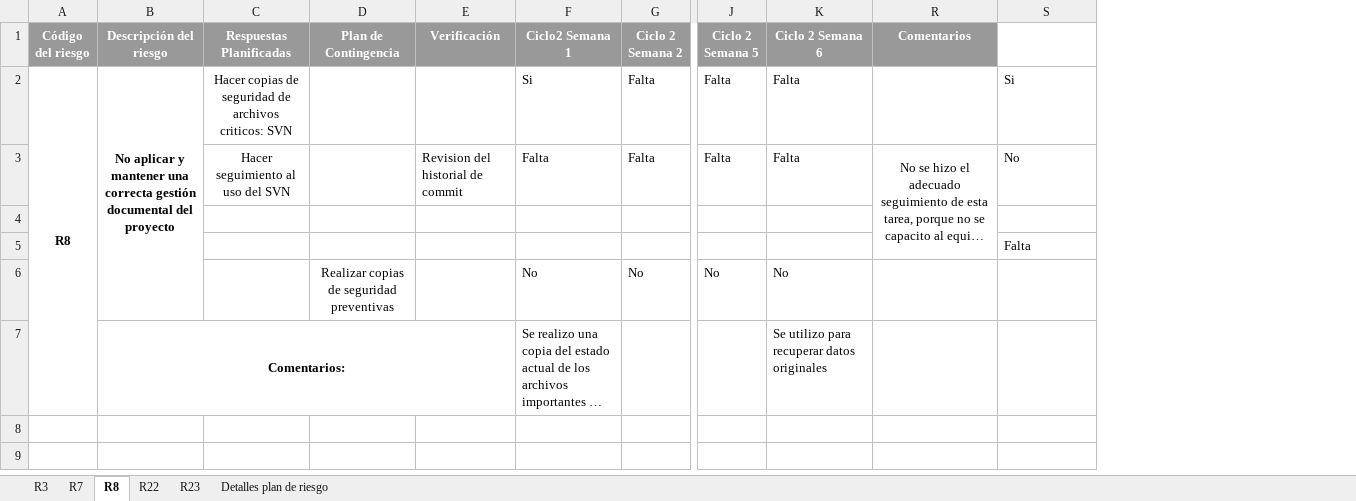
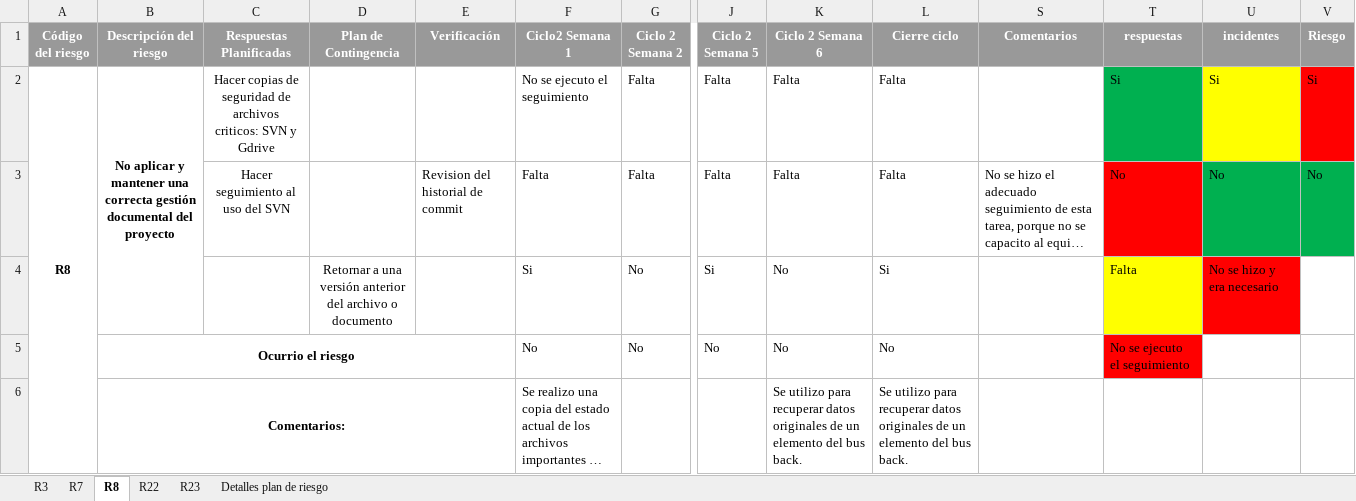
Before and after one commit to ECOS2014/PlaneacionProyecto3, an Excel workbook: Seguimiento/Riesgos.xlsx, sheet R8, drawn as a sheet; only a part is shown, gaps mark what is left out; long unchanged cells end in …; values as stored, in another font and other column widths than the file's, no borders; conditional formats not drawn; removed rows and columns are numbered as before the commit, all else as after; rows hold the shown columns only; the diff names each change by its address in the sheet, - before the commit and + after, or states it on an @@ line.

Commit message:
archivo de riesgos actualizado

```diff
--- a/Seguimiento/Riesgos.xlsx (sheet R8)
+++ b/Seguimiento/Riesgos.xlsx (sheet R8)
@@ column L (Cierre ciclo) unhidden, rows 2-6: Falta | Falta | Si | No | Se utilizo para recuperar datos originales de un elemento del bus back. @@
+column U (incidentes), rows 2-4: Si | No | No se hizo y era necesario
+column V (Riesgo), rows 2-3: Si | No
-T1: (empty)
+T1: respuestas
-T1 fill: none
+T1 fill: #999999
-B2:B6 merged
+B2:B4 merged
-C2 (Respuestas Planificadas): …criticos: SVN
+C2 (Respuestas Planificadas): …criticos: SVN y Gdrive
-F2 (Ciclo2 Semana 1): Si
+F2 (Ciclo2 Semana 1): No se ejecuto el seguimiento
-T2 fill: none
+T2 fill: #00B050
-S3 alignment: center
+S3 alignment: left
-R3:R5 merged
-T3 fill: none
+T3 fill: #FF0000
-row 4: (empty)
+row 4:  |  |  | Retornar a una versión anterior del archivo o documento |  | Si | No | Si | No | Si |  | Falta | No se hizo y era necesario
-T4 fill: none
+T4 fill: #FFFF00
-row 5:  |  |  |  |  |  |  |  |  |  | Falta
-B5 (Descripción del riesgo): (empty)
+B5 (Descripción del riesgo): Ocurrio el riesgo
+B5:E5 merged
-D5 (Plan de Contingencia): Realizar copias de seguridad preventivas
+D5 (Plan de Contingencia): (empty)
-T5 (respuestas): (empty)
+T5 (respuestas): No se ejecuto el seguimiento
-T5 fill: none
+T5 fill: #FF0000
-K6 (Ciclo 2 Semana 6): …datos originales
+K6 (Ciclo 2 Semana 6): …datos originales de un elemento del bus back.
```
Also changed, not shown: sheet R3, sheet R22, sheet R23, sheet R7, sheet Detalles plan de riesgo, formulas that keep their value, hidden cells.
